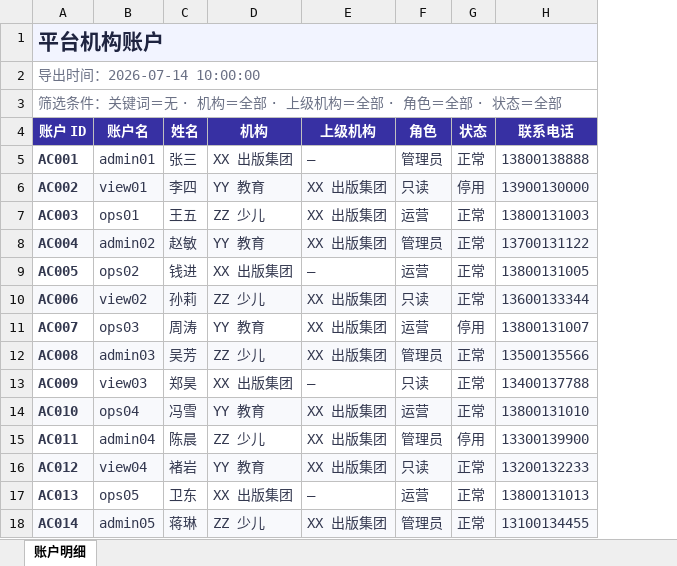
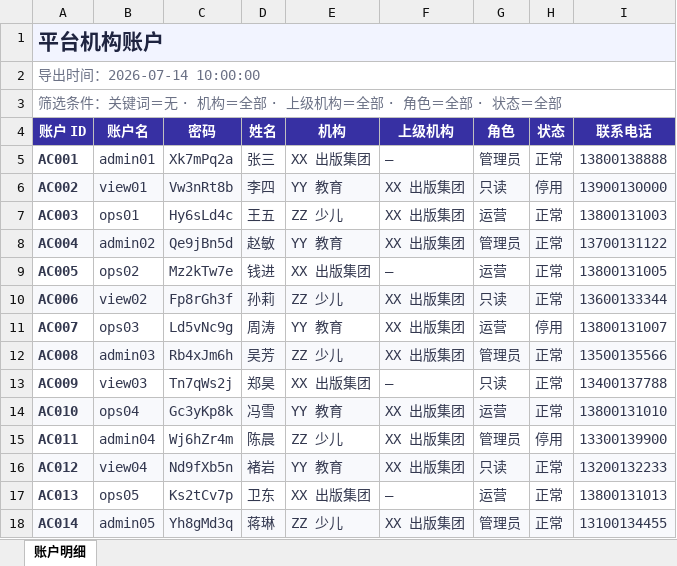
Before and after one commit to zhangyuqing0902/ai-bookAsk, an Excel workbook: docs/export-templates/AI问书_全域机构账户数据导出.xlsx, sheet 账户明细, drawn as a sheet; values as stored, in another font and other column widths than the file's, no borders; the diff names each change by its address in the sheet, - before the commit and + after, or states it on an @@ line.

```diff
--- a/docs/export-templates/AI问书_全域机构账户数据导出.xlsx (sheet 账户明细)
+++ b/docs/export-templates/AI问书_全域机构账户数据导出.xlsx (sheet 账户明细)
+column C (密码), rows 5-18: Xk7mPq2a | Vw3nRt8b | Hy6sLd4c | Qe9jBn5d | Mz2kTw7e | Fp8rGh3f | Ld5vNc9g | Rb4xJm6h | Tn7qWs2j | Gc3yKp8k | Wj6hZr4m | Nd9fXb5n | Ks2tCv7p | Yh8gMd3q
```
Also changed, not shown: docs/export-templates/AI问书_全域模型用量数据导出.xlsx, docs/feature-list.xlsx, 19 other files.
